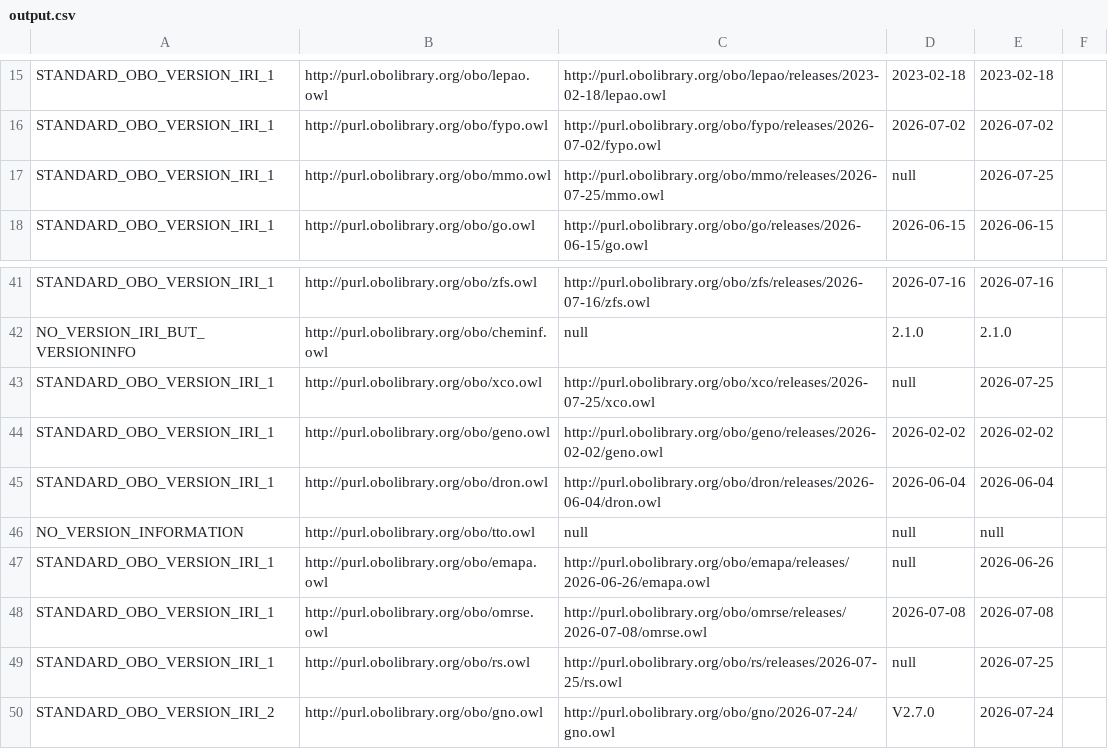
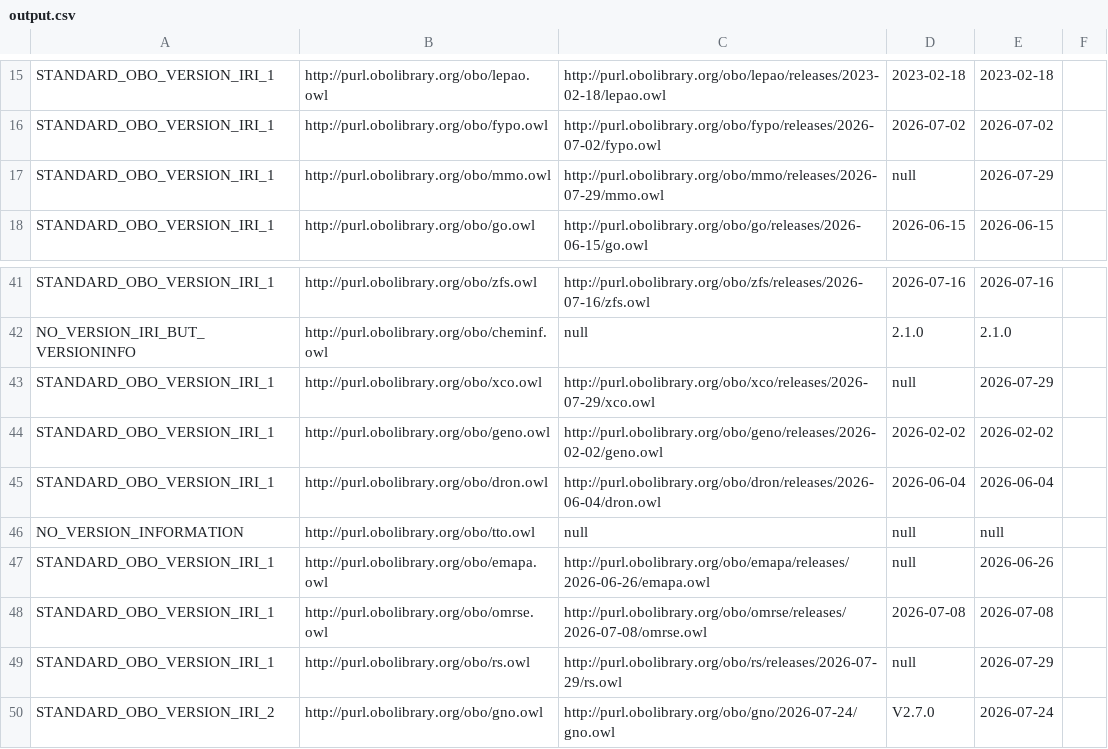
Before and after one commit to psiotwo/ontology-version-extractor, a CSV file: output.csv, drawn as a sheet; only a part is shown, gaps mark what is left out.

```diff
--- a/output.csv
+++ b/output.csv
@@ -16,3 +16,3 @@ STANDARD_OBO_VERSION_IRI_1,http://purl.obolibrary.org/obo/lepao.owl,http://purl.
 STANDARD_OBO_VERSION_IRI_1,http://purl.obolibrary.org/obo/fypo.owl,http://purl.obolibrary.org/obo/fypo/releases/2026-07-02/fypo.owl,2026-07-02,2026-07-02,,
-STANDARD_OBO_VERSION_IRI_1,http://purl.obolibrary.org/obo/mmo.owl,http://purl.obolibrary.org/obo/mmo/releases/2026-07-25/mmo.owl,null,2026-07-25,,
+STANDARD_OBO_VERSION_IRI_1,http://purl.obolibrary.org/obo/mmo.owl,http://purl.obolibrary.org/obo/mmo/releases/2026-07-29/mmo.owl,null,2026-07-29,,
 STANDARD_OBO_VERSION_IRI_1,http://purl.obolibrary.org/obo/go.owl,http://purl.obolibrary.org/obo/go/releases/2026-06-15/go.owl,2026-06-15,2026-06-15,,
@@ -42,3 +42,3 @@ STANDARD_OBO_VERSION_IRI_1,http://purl.obolibrary.org/obo/zfs.owl,http://purl.ob
 NO_VERSION_IRI_BUT_VERSIONINFO,http://purl.obolibrary.org/obo/cheminf.owl,null,2.1.0,2.1.0,,
-STANDARD_OBO_VERSION_IRI_1,http://purl.obolibrary.org/obo/xco.owl,http://purl.obolibrary.org/obo/xco/releases/2026-07-25/xco.owl,null,2026-07-25,,
+STANDARD_OBO_VERSION_IRI_1,http://purl.obolibrary.org/obo/xco.owl,http://purl.obolibrary.org/obo/xco/releases/2026-07-29/xco.owl,null,2026-07-29,,
 STANDARD_OBO_VERSION_IRI_1,http://purl.obolibrary.org/obo/geno.owl,http://purl.obolibrary.org/obo/geno/releases/2026-02-02/geno.owl,2026-02-02,2026-02-02,,
@@ -48,3 +48,3 @@ STANDARD_OBO_VERSION_IRI_1,http://purl.obolibrary.org/obo/emapa.owl,http://purl.
 STANDARD_OBO_VERSION_IRI_1,http://purl.obolibrary.org/obo/omrse.owl,http://purl.obolibrary.org/obo/omrse/releases/2026-07-08/omrse.owl,2026-07-08,2026-07-08,,
-STANDARD_OBO_VERSION_IRI_1,http://purl.obolibrary.org/obo/rs.owl,http://purl.obolibrary.org/obo/rs/releases/2026-07-25/rs.owl,null,2026-07-25,,
+STANDARD_OBO_VERSION_IRI_1,http://purl.obolibrary.org/obo/rs.owl,http://purl.obolibrary.org/obo/rs/releases/2026-07-29/rs.owl,null,2026-07-29,,
 STANDARD_OBO_VERSION_IRI_2,http://purl.obolibrary.org/obo/gno.owl,http://purl.obolibrary.org/obo/gno/2026-07-24/gno.owl,V2.7.0,2026-07-24,,
```
Also changed, not shown: 2 other files.
